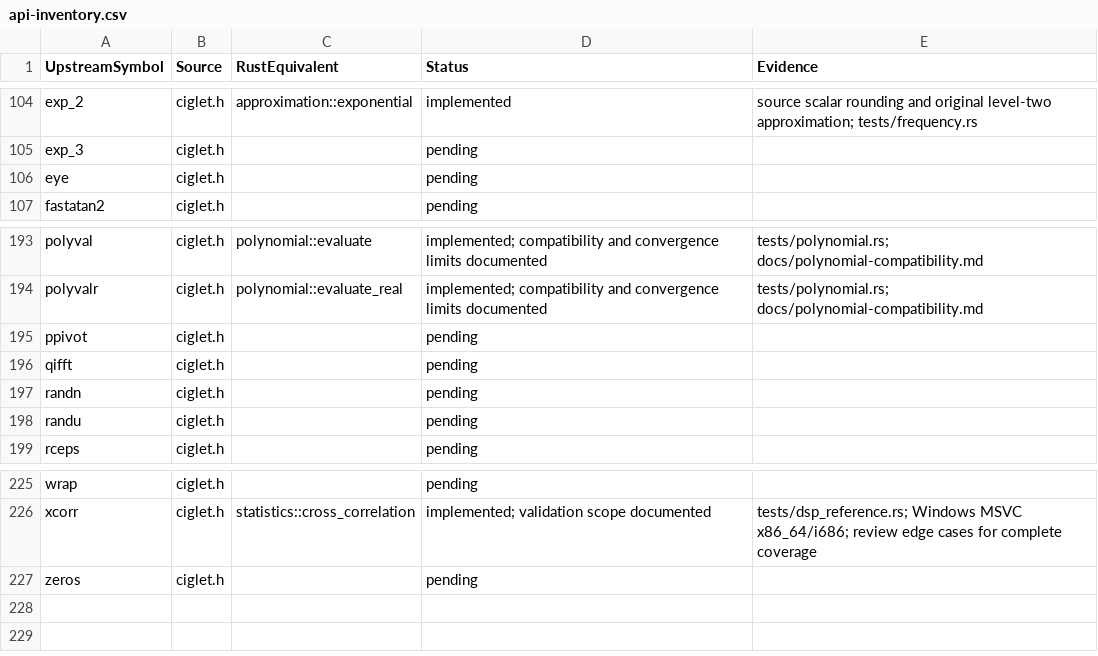
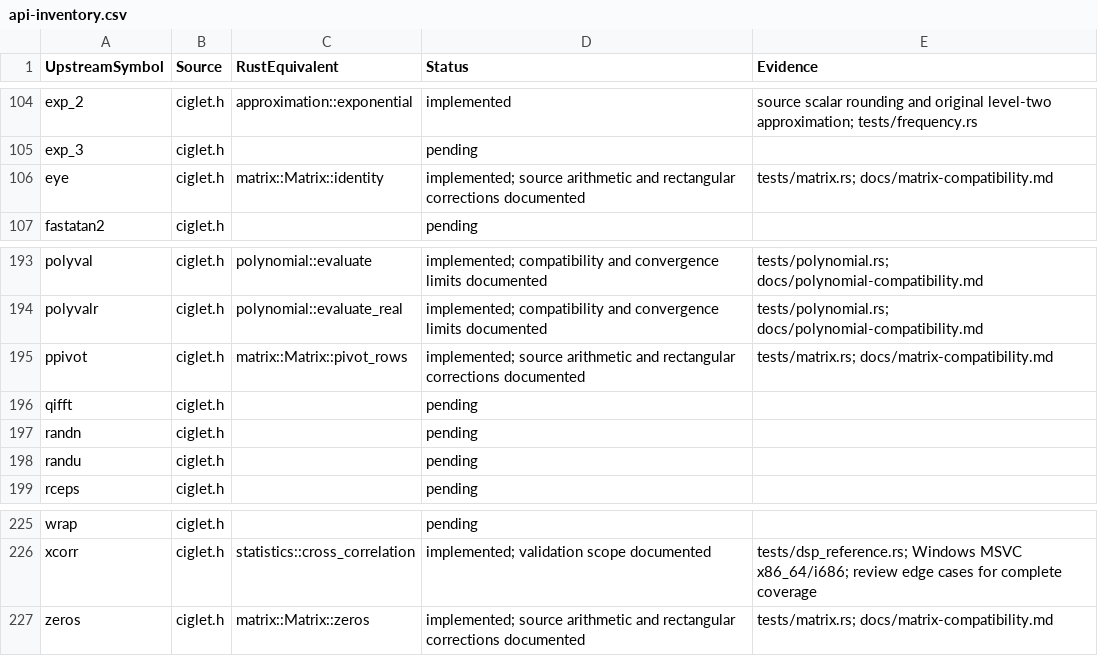
Before and after one commit to Lqm1/ciglet-rs, a CSV file: docs/api-inventory.csv, drawn as a sheet; only a part is shown, gaps mark what is left out; the diff covers the shown part only.

Commit message:
feat: implement column-major matrices and pivoted LU solving

```diff
--- a/docs/api-inventory.csv
+++ b/docs/api-inventory.csv
@@ -105,3 +105,3 @@
 "exp_3","ciglet.h","","pending",""
-"eye","ciglet.h","","pending",""
+"eye","ciglet.h","matrix::Matrix::identity","implemented; source arithmetic and rectangular corrections documented","tests/matrix.rs; docs/matrix-compatibility.md"
 "fastatan2","ciglet.h","","pending",""
@@ -194,3 +194,3 @@
 "polyvalr","ciglet.h","polynomial::evaluate_real","implemented; compatibility and convergence limits documented","tests/polynomial.rs; docs/polynomial-compatibility.md"
-"ppivot","ciglet.h","","pending",""
+"ppivot","ciglet.h","matrix::Matrix::pivot_rows","implemented; source arithmetic and rectangular corrections documented","tests/matrix.rs; docs/matrix-compatibility.md"
 "qifft","ciglet.h","","pending",""
@@ -226,2 +226,2 @@
 "xcorr","ciglet.h","statistics::cross_correlation","implemented; validation scope documented","tests/dsp_reference.rs; Windows MSVC x86_64/i686; review edge cases for complete coverage"
-"zeros","ciglet.h","","pending",""
+"zeros","ciglet.h","matrix::Matrix::zeros","implemented; source arithmetic and rectangular corrections documented","tests/matrix.rs; docs/matrix-compatibility.md"
```
Also changed, not shown: 36 edited cells elsewhere in this file, 16 other files.
